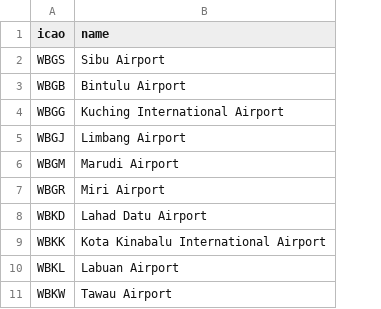
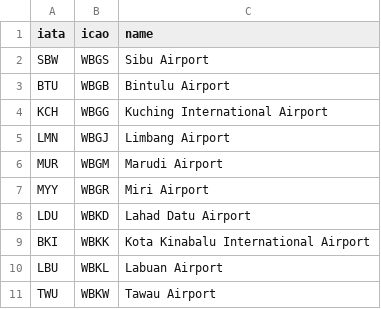
Before and after one commit to Longannn/malaysia-airport-insight, a CSV file: my_airport.csv, drawn as a sheet; only a part is shown; the diff names each change by its address in the sheet, - before the commit and + after, or states it on an @@ line.

Commit message:
Include IATA column in my_airport.csv

```diff
--- a/my_airport.csv
+++ b/my_airport.csv
+column A (iata), rows 2-11: SBW | BTU | KCH | LMN | MUR | MYY | LDU | BKI | LBU | TWU
```
